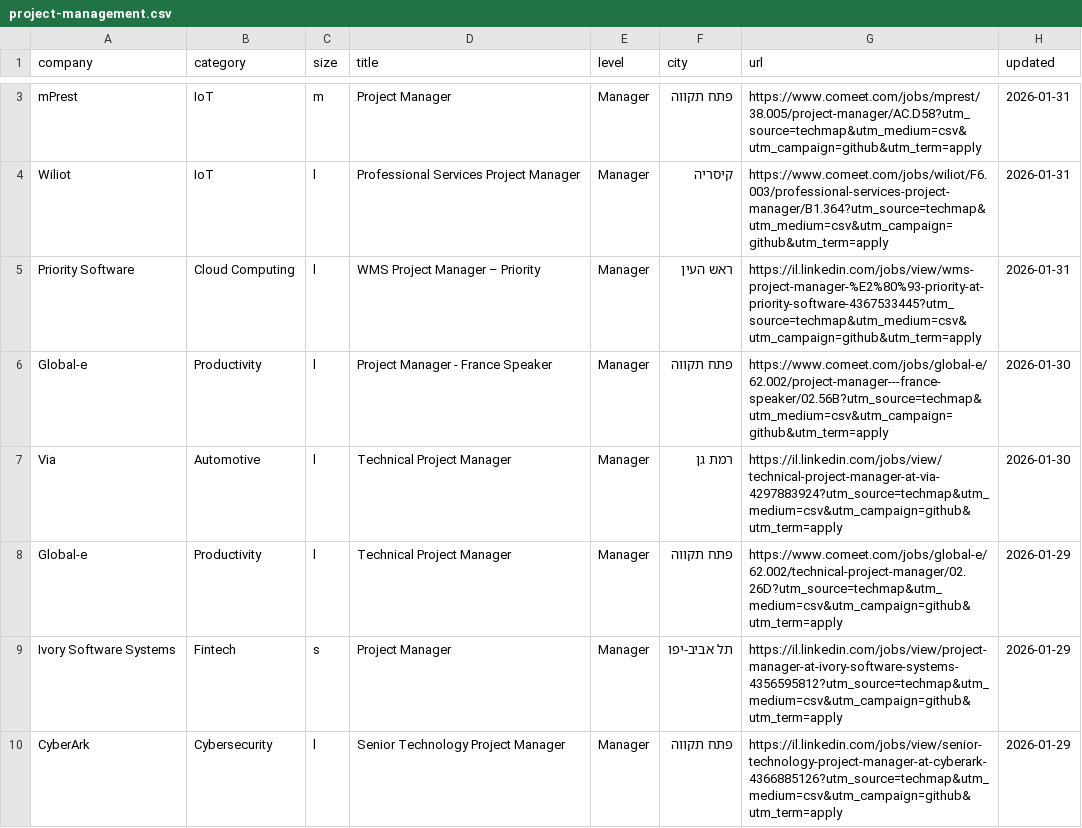
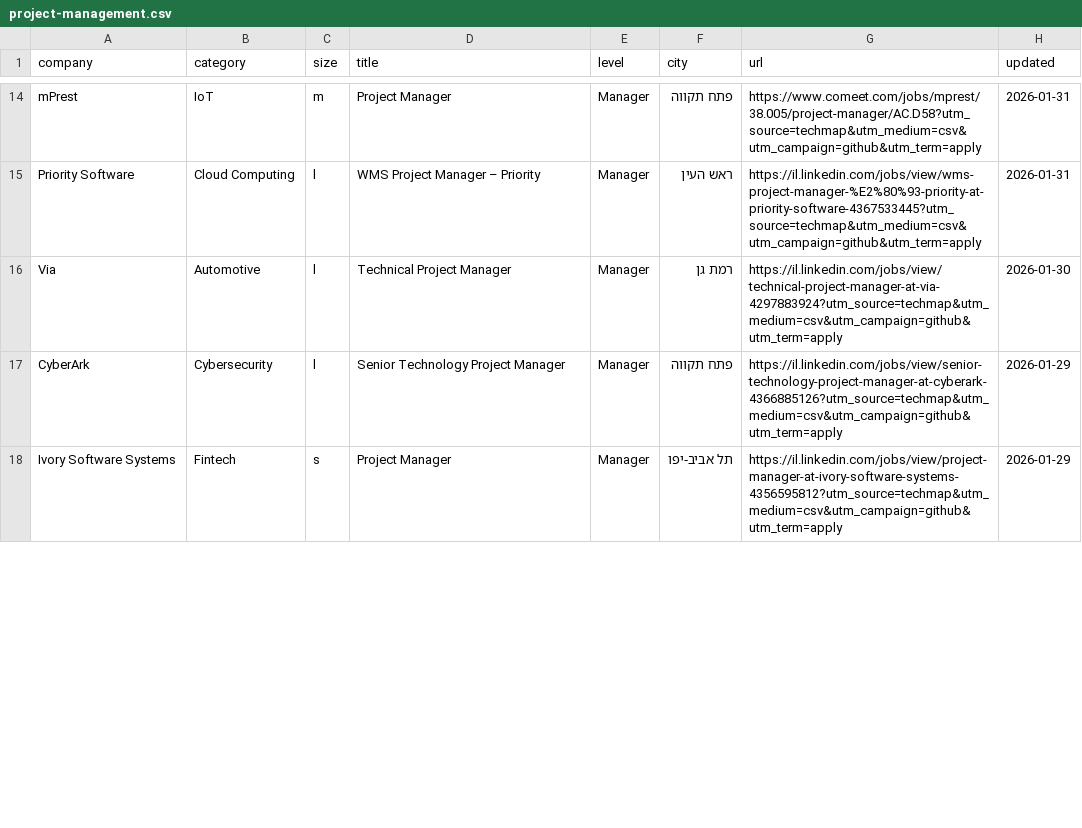
Before and after one commit to mluggy/techmap, a CSV file: jobs/project-management.csv, drawn as a sheet; only a part is shown, gaps mark what is left out; the diff covers the shown part only.

```diff
--- a/jobs/project-management.csv
+++ b/jobs/project-management.csv
@@ -3,8 +14,5 @@
 "mPrest","IoT","m","Project Manager","Manager","פתח תקווה","https://www.comeet.com/jobs/mprest/38.005/project-manager/AC.D58?utm_source=techmap&utm_medium=csv&utm_campaign=github&utm_term=apply","2026-01-31"
-"Wiliot","IoT","l","Professional Services Project Manager","Manager","קיסריה","https://www.comeet.com/jobs/wiliot/F6.003/professional-services-project-manager/B1.364?utm_source=techmap&utm_medium=csv&utm_campaign=github&utm_term=apply","2026-01-31"
 "Priority Software","Cloud Computing","l","WMS Project Manager – Priority","Manager","ראש העין","https://il.linkedin.com/jobs/view/wms-project-manager-%E2%80%93-priority-at-priority-software-4367533445?utm_source=techmap&utm_medium=csv&utm_campaign=github&utm_term=apply","2026-01-31"
-"Global-e","Productivity","l","Project Manager - France Speaker","Manager","פתח תקווה","https://www.comeet.com/jobs/global-e/62.002/project-manager---france-speaker/02.56B?utm_source=techmap&utm_medium=csv&utm_campaign=github&utm_term=apply","2026-01-30"
 "Via","Automotive","l","Technical Project Manager","Manager","רמת גן","https://il.linkedin.com/jobs/view/technical-project-manager-at-via-4297883924?utm_source=techmap&utm_medium=csv&utm_campaign=github&utm_term=apply","2026-01-30"
-"Global-e","Productivity","l","Technical Project Manager","Manager","פתח תקווה","https://www.comeet.com/jobs/global-e/62.002/technical-project-manager/02.26D?utm_source=techmap&utm_medium=csv&utm_campaign=github&utm_term=apply","2026-01-29"
+"CyberArk","Cybersecurity","l","Senior Technology Project Manager","Manager","פתח תקווה","https://il.linkedin.com/jobs/view/senior-technology-project-manager-at-cyberark-4366885126?utm_source=techmap&utm_medium=csv&utm_campaign=github&utm_term=apply","2026-01-29"
 "Ivory Software Systems","Fintech","s","Project Manager","Manager","תל אביב-יפו","https://il.linkedin.com/jobs/view/project-manager-at-ivory-software-systems-4356595812?utm_source=techmap&utm_medium=csv&utm_campaign=github&utm_term=apply","2026-01-29"
-"CyberArk","Cybersecurity","l","Senior Technology Project Manager","Manager","פתח תקווה","https://il.linkedin.com/jobs/view/senior-technology-project-manager-at-cyberark-4366885126?utm_source=techmap&utm_medium=csv&utm_campaign=github&utm_term=apply","2026-01-29"
```
Also changed, not shown: 13 added rows, 2 removed rows and 4 moved rows elsewhere in this file, jobs/admin.csv, jobs/design.csv, 16 other files.
